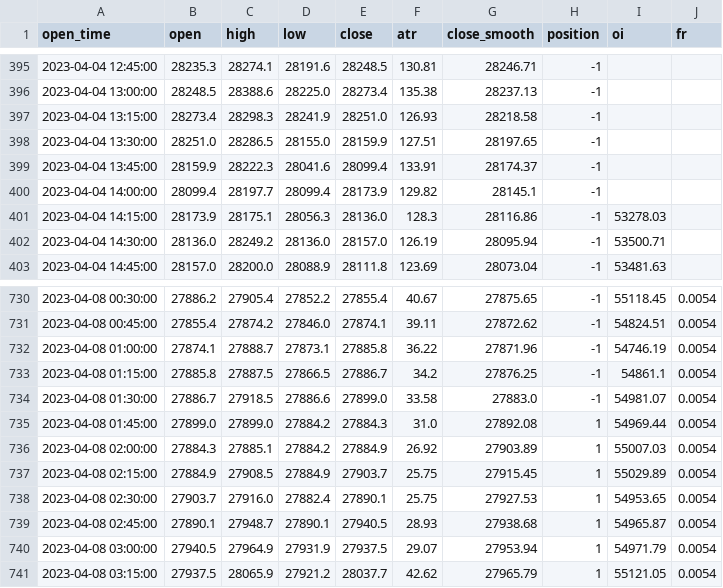
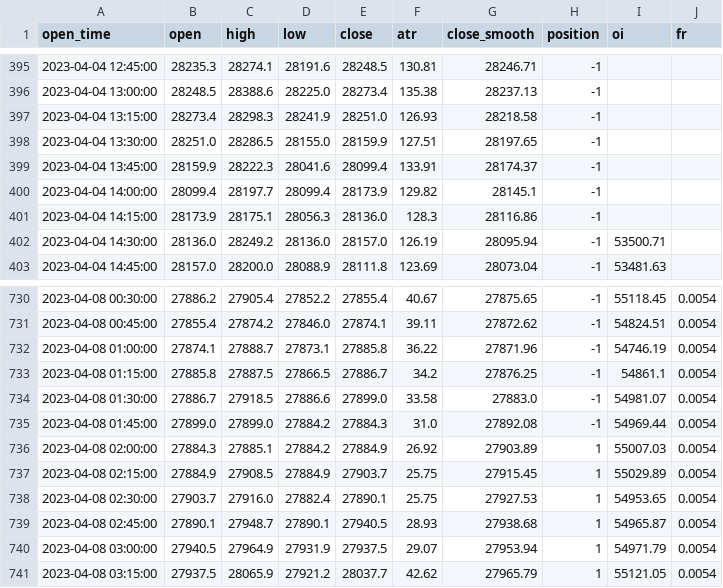
Before and after one commit to jaymgonzalez/btc-csv, a CSV file: 15m_bybit.csv, drawn as a sheet; only a part is shown, gaps mark what is left out; the diff covers the shown part only.

```diff
--- a/15m_bybit.csv
+++ b/15m_bybit.csv
@@ -400,3 +400,3 @@ open_time,open,high,low,close,atr,close_smooth,position,oi,fr
 2023-04-04 14:00:00,28099.4,28197.7,28099.4,28173.9,129.82,28145.1,-1,,
-2023-04-04 14:15:00,28173.9,28175.1,28056.3,28136.0,128.3,28116.86,-1,53278.03,
+2023-04-04 14:15:00,28173.9,28175.1,28056.3,28136.0,128.3,28116.86,-1,,
 2023-04-04 14:30:00,28136.0,28249.2,28136.0,28157.0,126.19,28095.94,-1,53500.71,
@@ -734,3 +734,3 @@ open_time,open,high,low,close,atr,close_smooth,position,oi,fr
 2023-04-08 01:30:00,27886.7,27918.5,27886.6,27899.0,33.58,27883.0,-1,54981.07,0.0054
-2023-04-08 01:45:00,27899.0,27899.0,27884.2,27884.3,31.0,27892.08,1,54969.44,0.0054
+2023-04-08 01:45:00,27899.0,27899.0,27884.2,27884.3,31.0,27892.08,-1,54969.44,0.0054
 2023-04-08 02:00:00,27884.3,27885.1,27884.2,27884.9,26.92,27903.89,1,55007.03,0.0054
```
Also changed, not shown: 1 added row and 30 edited cells elsewhere in this file.
